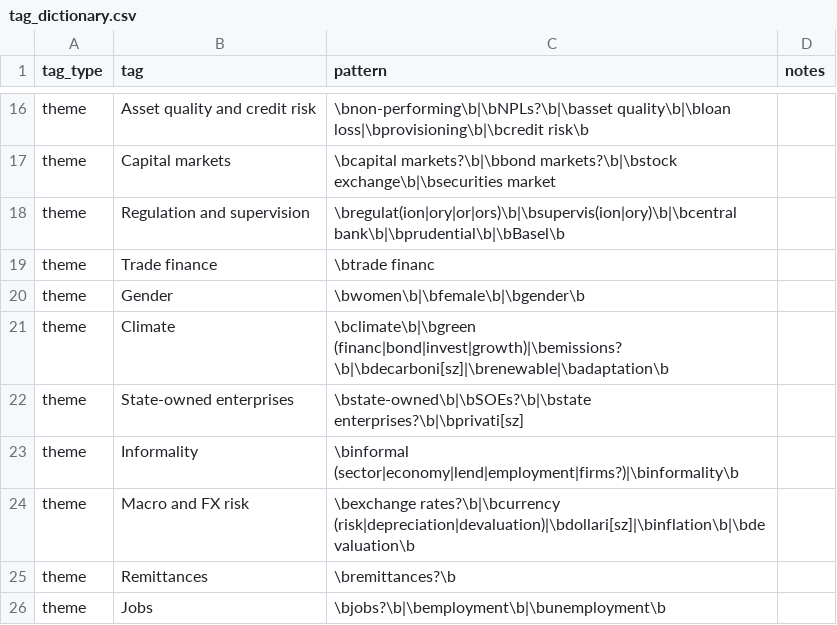
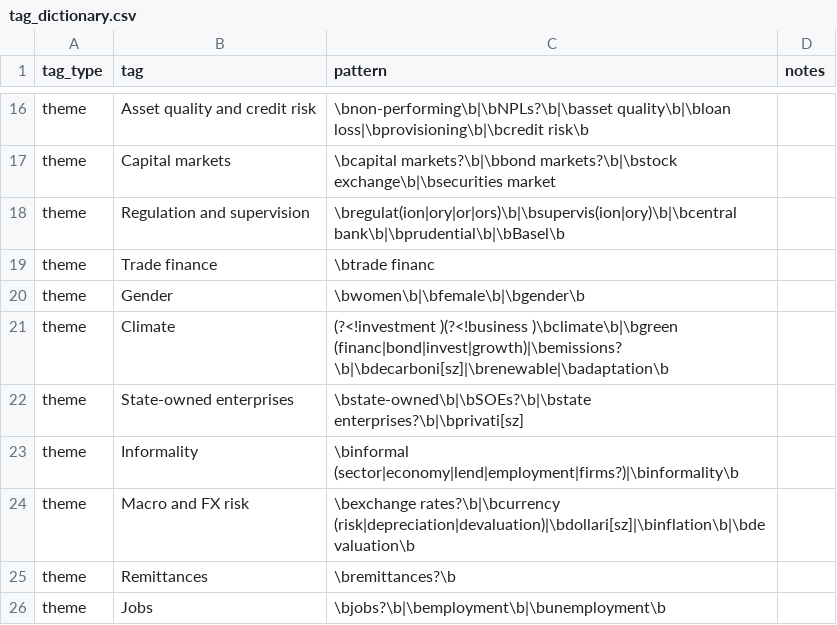
Before and after one commit to hajimetagawa/ifc-dashboard, a CSV file: sources/tag_dictionary.csv, drawn as a sheet; only a part is shown, gaps mark what is left out.

```diff
--- a/sources/tag_dictionary.csv
+++ b/sources/tag_dictionary.csv
@@ -20,3 +20,3 @@ theme,Trade finance,"\btrade financ",
 theme,Gender,"\bwomen\b|\bfemale\b|\bgender\b",
-theme,Climate,"\bclimate\b|\bgreen (financ|bond|invest|growth)|\bemissions?\b|\bdecarboni[sz]|\brenewable|\badaptation\b",
+theme,Climate,"(?<!investment )(?<!business )\bclimate\b|\bgreen (financ|bond|invest|growth)|\bemissions?\b|\bdecarboni[sz]|\brenewable|\badaptation\b",
 theme,State-owned enterprises,"\bstate-owned\b|\bSOEs?\b|\bstate enterprises?\b|\bprivati[sz]",
```
Also changed, not shown: sources/ifc_regions.csv, 9 other files.
